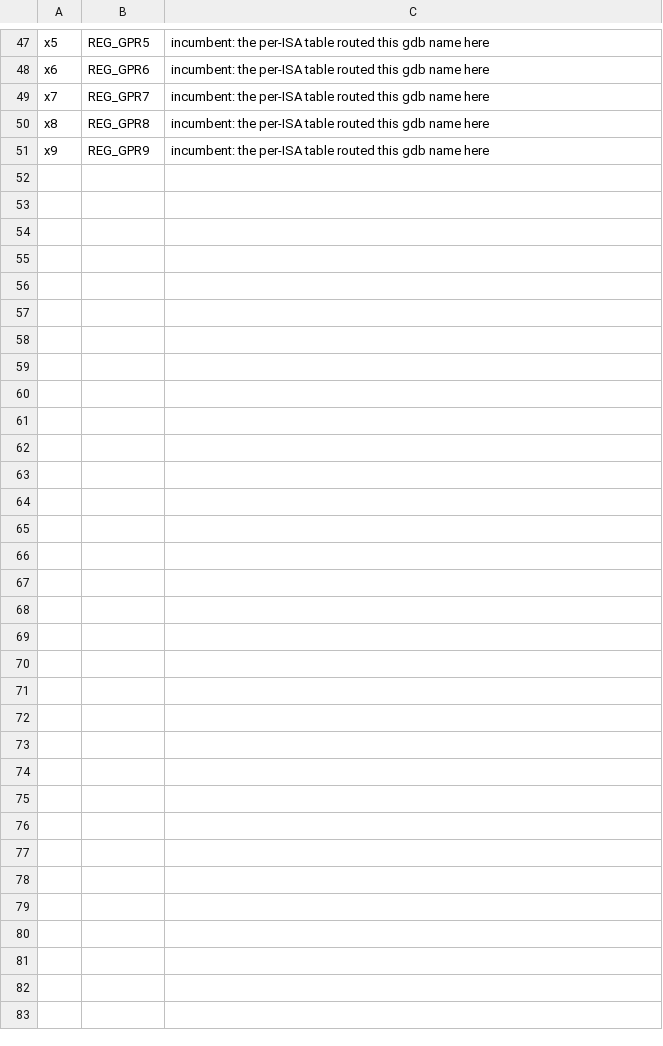
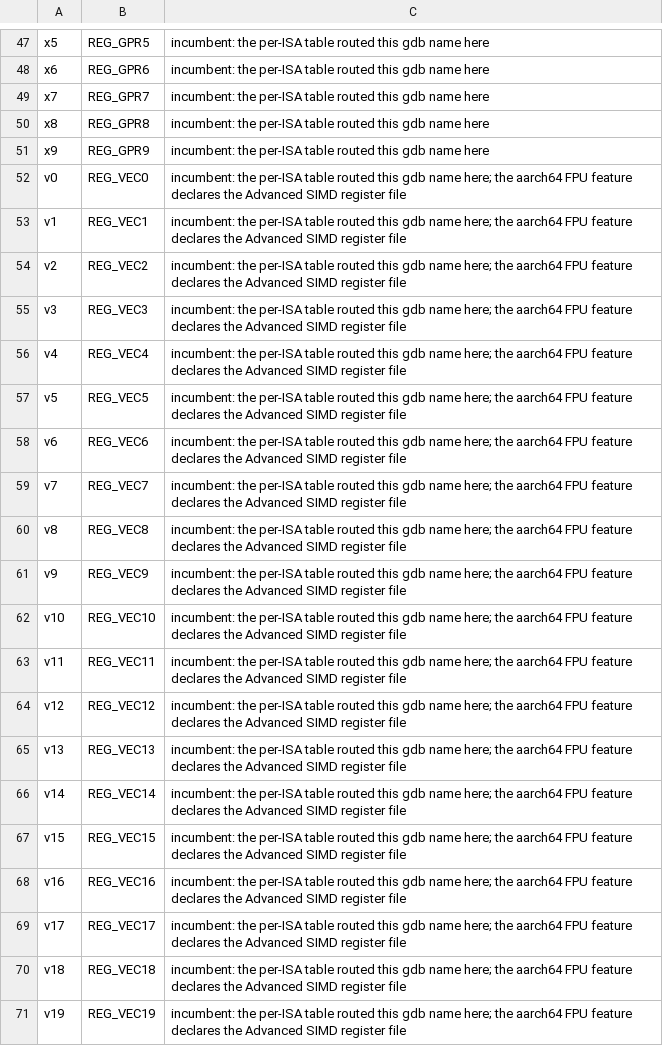
Before and after one commit to maccoymerrell/qemu, a TSV file: contrib/plugins/champsim_tracer/regmap/aarch64.gdb.tsv, drawn as a sheet; only a part is shown, gaps mark what is left out; the diff covers the shown part only.

```diff
--- a/contrib/plugins/champsim_tracer/regmap/aarch64.gdb.tsv
+++ b/contrib/plugins/champsim_tracer/regmap/aarch64.gdb.tsv
@@ -51 +51,21 @@ x8	REG_GPR8	incumbent: the per-ISA table routed this gdb name here
 x9	REG_GPR9	incumbent: the per-ISA table routed this gdb name here
+v0	REG_VEC0	incumbent: the per-ISA table routed this gdb name here; the aarch64 FPU feature declares the Advanced SIMD register file
+v1	REG_VEC1	incumbent: the per-ISA table routed this gdb name here; the aarch64 FPU feature declares the Advanced SIMD register file
+v2	REG_VEC2	incumbent: the per-ISA table routed this gdb name here; the aarch64 FPU feature declares the Advanced SIMD register file
+v3	REG_VEC3	incumbent: the per-ISA table routed this gdb name here; the aarch64 FPU feature declares the Advanced SIMD register file
+v4	REG_VEC4	incumbent: the per-ISA table routed this gdb name here; the aarch64 FPU feature declares the Advanced SIMD register file
+v5	REG_VEC5	incumbent: the per-ISA table routed this gdb name here; the aarch64 FPU feature declares the Advanced SIMD register file
+v6	REG_VEC6	incumbent: the per-ISA table routed this gdb name here; the aarch64 FPU feature declares the Advanced SIMD register file
+v7	REG_VEC7	incumbent: the per-ISA table routed this gdb name here; the aarch64 FPU feature declares the Advanced SIMD register file
+v8	REG_VEC8	incumbent: the per-ISA table routed this gdb name here; the aarch64 FPU feature declares the Advanced SIMD register file
+v9	REG_VEC9	incumbent: the per-ISA table routed this gdb name here; the aarch64 FPU feature declares the Advanced SIMD register file
+v10	REG_VEC10	incumbent: the per-ISA table routed this gdb name here; the aarch64 FPU feature declares the Advanced SIMD register file
+v11	REG_VEC11	incumbent: the per-ISA table routed this gdb name here; the aarch64 FPU feature declares the Advanced SIMD register file
+v12	REG_VEC12	incumbent: the per-ISA table routed this gdb name here; the aarch64 FPU feature declares the Advanced SIMD register file
+v13	REG_VEC13	incumbent: the per-ISA table routed this gdb name here; the aarch64 FPU feature declares the Advanced SIMD register file
+v14	REG_VEC14	incumbent: the per-ISA table routed this gdb name here; the aarch64 FPU feature declares the Advanced SIMD register file
+v15	REG_VEC15	incumbent: the per-ISA table routed this gdb name here; the aarch64 FPU feature declares the Advanced SIMD register file
+v16	REG_VEC16	incumbent: the per-ISA table routed this gdb name here; the aarch64 FPU feature declares the Advanced SIMD register file
+v17	REG_VEC17	incumbent: the per-ISA table routed this gdb name here; the aarch64 FPU feature declares the Advanced SIMD register file
+v18	REG_VEC18	incumbent: the per-ISA table routed this gdb name here; the aarch64 FPU feature declares the Advanced SIMD register file
+v19	REG_VEC19	incumbent: the per-ISA table routed this gdb name here; the aarch64 FPU feature declares the Advanced SIMD register file
```
Also changed, not shown: 14 added rows elsewhere in this file, contrib/plugins/champsim_tracer/regmap/riscv64.gdb.tsv, 2 other files.
